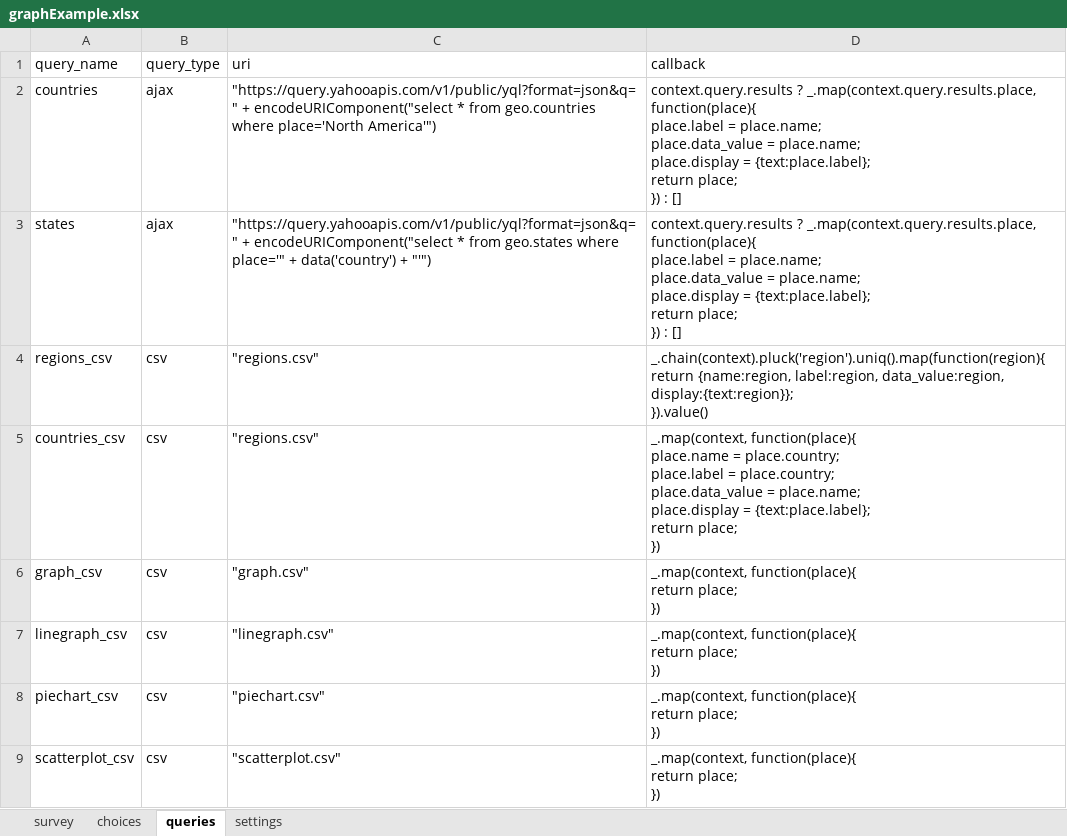
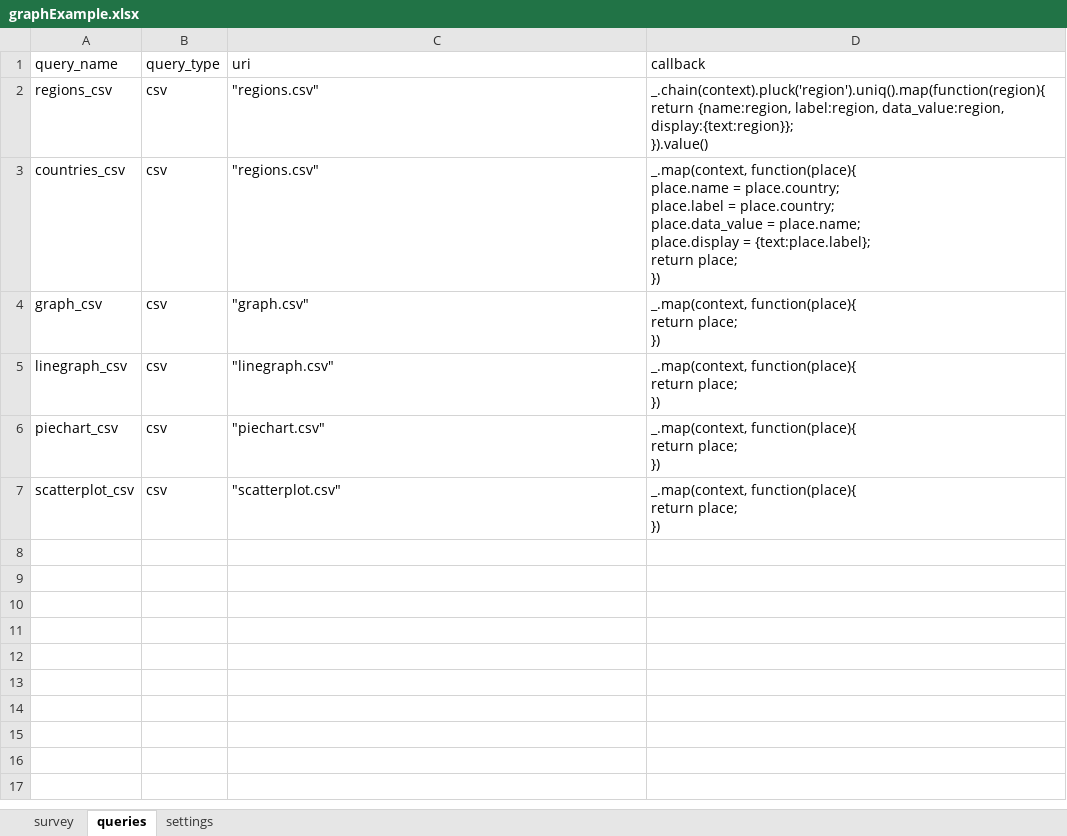
Before and after one commit to odk-x/app-designer, an Excel workbook: app/tables/graphExample/forms/graphExample/graphExample.xlsx, sheet queries, drawn as a sheet; values as stored, in another font and other column widths than the file's, no borders; ↵ is a line break in a cell; the diff names each change by its address in the sheet, - before the commit and + after, or states it on an @@ line.

Commit message:
Demo prep work - cleaned up gridScreen, graphExample, and selects.  Added grunt task for this demo.

```diff
--- a/app/tables/graphExample/forms/graphExample/graphExample.xlsx (sheet queries)
+++ b/app/tables/graphExample/forms/graphExample/graphExample.xlsx (sheet queries)
-sheet tab: choices
-row 2: countries | ajax | "https://query.yahooapis.com/v1/public/yql?format=json&q=" + encodeURIComponent("select * from geo.countries where place='North America'") | context.query.results ? _.map(context.query.results.place, function(place){ ↵ place.label = place.name; ↵ place.data_value = place.name; ↵ place.display = {text:place.label}; ↵ return place; ↵ }) : []
-row 3: states | ajax | "https://query.yahooapis.com/v1/public/yql?format=json&q=" + encodeURIComponent("select * from geo.states where place='" + data('country') + "'") | context.query.results ? _.map(context.query.results.place, function(place){ ↵ place.label = place.name; ↵ place.data_value = place.name; ↵ place.display = {text:place.label}; ↵ return place; ↵ }) : []
```
Also changed, not shown: app/tables/selects/forms/selects/selects.xlsx, 22 other files.
